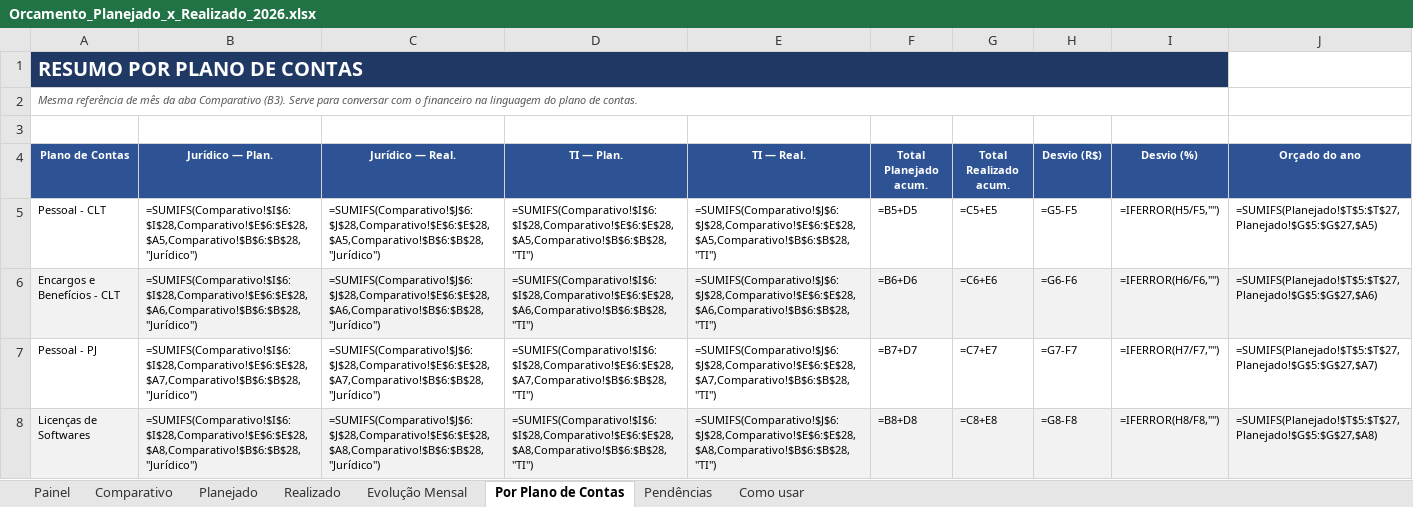
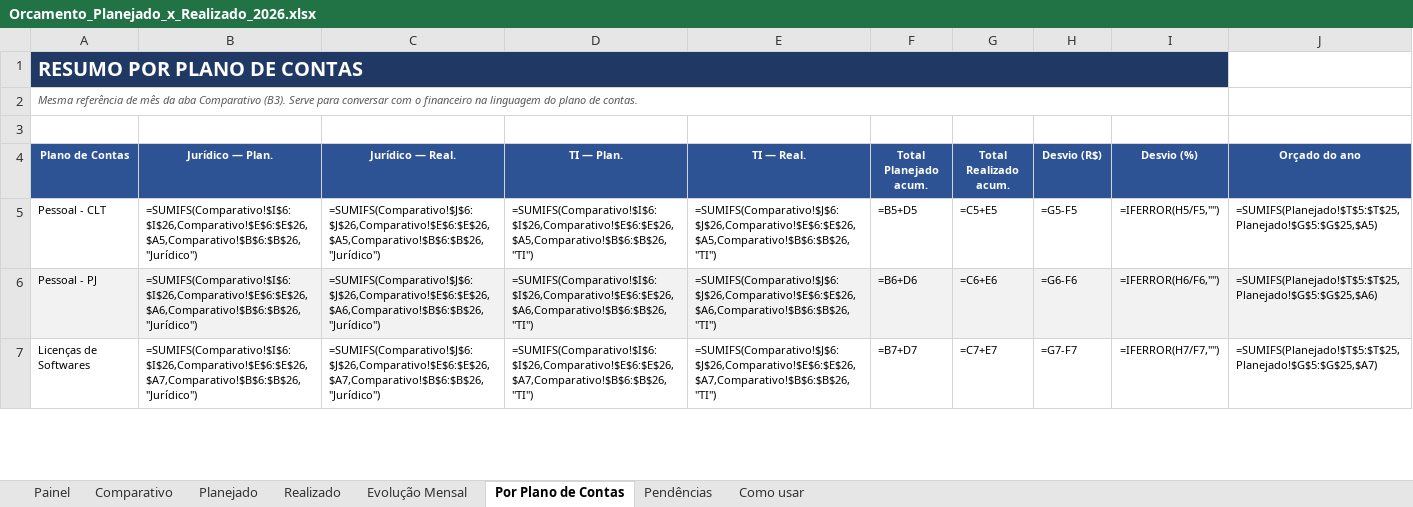
Before and after one commit to criscrabelo/Comit-, an Excel workbook: orcamento/Orcamento_Planejado_x_Realizado_2026.xlsx, sheet Por Plano de Contas, drawn as a sheet; only a part is shown; values as stored, in another font and other column widths than the file's, no borders; formulas without a stored value are shown as written; conditional formats not drawn; removed rows and columns are numbered as before the commit, all else as after; the diff covers the shown part only; the diff names each change by its address in the sheet, - before the commit and + after, or states it on an @@ line.

```diff
--- a/orcamento/Orcamento_Planejado_x_Realizado_2026.xlsx (sheet Por Plano de Contas)
+++ b/orcamento/Orcamento_Planejado_x_Realizado_2026.xlsx (sheet Por Plano de Contas)
-B5 (Jurídico — Plan.): =SUMIFS(Comparativo!$I$6:$I$28,Comparativo!$E$6:$E$28,$A5,Comparativo!$B$6:$B$28,"Jurídico")
+B5 (Jurídico — Plan.): =SUMIFS(Comparativo!$I$6:$I$26,Comparativo!$E$6:$E$26,$A5,Comparativo!$B$6:$B$26,"Jurídico")
-C5 (Jurídico — Real.): =SUMIFS(Comparativo!$J$6:$J$28,Comparativo!$E$6:$E$28,$A5,Comparativo!$B$6:$B$28,"Jurídico")
+C5 (Jurídico — Real.): =SUMIFS(Comparativo!$J$6:$J$26,Comparativo!$E$6:$E$26,$A5,Comparativo!$B$6:$B$26,"Jurídico")
-D5 (TI — Plan.): =SUMIFS(Comparativo!$I$6:$I$28,Comparativo!$E$6:$E$28,$A5,Comparativo!$B$6:$B$28,"TI")
+D5 (TI — Plan.): =SUMIFS(Comparativo!$I$6:$I$26,Comparativo!$E$6:$E$26,$A5,Comparativo!$B$6:$B$26,"TI")
-E5 (TI — Real.): =SUMIFS(Comparativo!$J$6:$J$28,Comparativo!$E$6:$E$28,$A5,Comparativo!$B$6:$B$28,"TI")
+E5 (TI — Real.): =SUMIFS(Comparativo!$J$6:$J$26,Comparativo!$E$6:$E$26,$A5,Comparativo!$B$6:$B$26,"TI")
-J5 (Orçado do ano): =SUMIFS(Planejado!$T$5:$T$27,Planejado!$G$5:$G$27,$A5)
+J5 (Orçado do ano): =SUMIFS(Planejado!$T$5:$T$25,Planejado!$G$5:$G$25,$A5)
-row 6: Encargos e Benefícios - CLT | =SUMIFS(Comparativo!$I$6:$I$28,Comparativo!$E$6:$E$28,$A6,Comparativo!$B$6:$B$28,"Jurídico") | =SUMIFS(Comparativo!$J$6:$J$28,Comparativo!$E$6:$E$28,$A6,Comparativo!$B$6:$B$28,"Jurídico") | =SUMIFS(Comparativo!$I$6:$I$28,Comparativo!$E$6:$E$28,$A6,Comparativo!$B$6:$B$28,"TI") | =SUMIFS(Comparativo!$J$6:$J$28,Comparativo!$E$6:$E$28,$A6,Comparativo!$B$6:$B$28,"TI") | =B6+D6 | =C6+E6 | =G6-F6 | =IFERROR(H6/F6,"") | =SUMIFS(Planejado!$T$5:$T$27,Planejado!$G$5:$G$27,$A6)
-A6:J6 fill: none
+A6:J6 fill: #F2F2F2
-B6 (Jurídico — Plan.): =SUMIFS(Comparativo!$I$6:$I$28,Comparativo!$E$6:$E$28,$A7,Comparativo!$B$6:$B$28,"Jurídico")
+B6 (Jurídico — Plan.): =SUMIFS(Comparativo!$I$6:$I$26,Comparativo!$E$6:$E$26,$A6,Comparativo!$B$6:$B$26,"Jurídico")
-C6 (Jurídico — Real.): =SUMIFS(Comparativo!$J$6:$J$28,Comparativo!$E$6:$E$28,$A7,Comparativo!$B$6:$B$28,"Jurídico")
+C6 (Jurídico — Real.): =SUMIFS(Comparativo!$J$6:$J$26,Comparativo!$E$6:$E$26,$A6,Comparativo!$B$6:$B$26,"Jurídico")
-D6 (TI — Plan.): =SUMIFS(Comparativo!$I$6:$I$28,Comparativo!$E$6:$E$28,$A7,Comparativo!$B$6:$B$28,"TI")
+D6 (TI — Plan.): =SUMIFS(Comparativo!$I$6:$I$26,Comparativo!$E$6:$E$26,$A6,Comparativo!$B$6:$B$26,"TI")
-E6 (TI — Real.): =SUMIFS(Comparativo!$J$6:$J$28,Comparativo!$E$6:$E$28,$A7,Comparativo!$B$6:$B$28,"TI")
+E6 (TI — Real.): =SUMIFS(Comparativo!$J$6:$J$26,Comparativo!$E$6:$E$26,$A6,Comparativo!$B$6:$B$26,"TI")
-F6 (Total Planejado acum.): =B7+D7
+F6 (Total Planejado acum.): =B6+D6
-G6 (Total Realizado acum.): =C7+E7
+G6 (Total Realizado acum.): =C6+E6
-H6 (Desvio (R$)): =G7-F7
+H6 (Desvio (R$)): =G6-F6
-I6 (Desvio (%)): =IFERROR(H7/F7,"")
+I6 (Desvio (%)): =IFERROR(H6/F6,"")
-J6 (Orçado do ano): =SUMIFS(Planejado!$T$5:$T$27,Planejado!$G$5:$G$27,$A7)
+J6 (Orçado do ano): =SUMIFS(Planejado!$T$5:$T$25,Planejado!$G$5:$G$25,$A6)
-A7:J7 fill: #F2F2F2
+A7:J7 fill: none
-B7 (Jurídico — Plan.): =SUMIFS(Comparativo!$I$6:$I$28,Comparativo!$E$6:$E$28,$A8,Comparativo!$B$6:$B$28,"Jurídico")
+B7 (Jurídico — Plan.): =SUMIFS(Comparativo!$I$6:$I$26,Comparativo!$E$6:$E$26,$A7,Comparativo!$B$6:$B$26,"Jurídico")
-C7 (Jurídico — Real.): =SUMIFS(Comparativo!$J$6:$J$28,Comparativo!$E$6:$E$28,$A8,Comparativo!$B$6:$B$28,"Jurídico")
+C7 (Jurídico — Real.): =SUMIFS(Comparativo!$J$6:$J$26,Comparativo!$E$6:$E$26,$A7,Comparativo!$B$6:$B$26,"Jurídico")
-D7 (TI — Plan.): =SUMIFS(Comparativo!$I$6:$I$28,Comparativo!$E$6:$E$28,$A8,Comparativo!$B$6:$B$28,"TI")
+D7 (TI — Plan.): =SUMIFS(Comparativo!$I$6:$I$26,Comparativo!$E$6:$E$26,$A7,Comparativo!$B$6:$B$26,"TI")
-E7 (TI — Real.): =SUMIFS(Comparativo!$J$6:$J$28,Comparativo!$E$6:$E$28,$A8,Comparativo!$B$6:$B$28,"TI")
+E7 (TI — Real.): =SUMIFS(Comparativo!$J$6:$J$26,Comparativo!$E$6:$E$26,$A7,Comparativo!$B$6:$B$26,"TI")
-F7 (Total Planejado acum.): =B8+D8
+F7 (Total Planejado acum.): =B7+D7
-G7 (Total Realizado acum.): =C8+E8
+G7 (Total Realizado acum.): =C7+E7
-H7 (Desvio (R$)): =G8-F8
+H7 (Desvio (R$)): =G7-F7
-I7 (Desvio (%)): =IFERROR(H8/F8,"")
+I7 (Desvio (%)): =IFERROR(H7/F7,"")
-J7 (Orçado do ano): =SUMIFS(Planejado!$T$5:$T$27,Planejado!$G$5:$G$27,$A8)
+J7 (Orçado do ano): =SUMIFS(Planejado!$T$5:$T$25,Planejado!$G$5:$G$25,$A7)
```
Also changed, not shown: 45 edited cells and cell formats elsewhere in this sheet, sheet Planejado, sheet Realizado, sheet Painel, sheet Evolução Mensal, sheet Comparativo, sheet Pendências, hidden cells, orcamento/Orcamento_JURIDICO_2026.xlsx, orcamento/Orcamento_TI_2026.xlsx, 1 other file.
